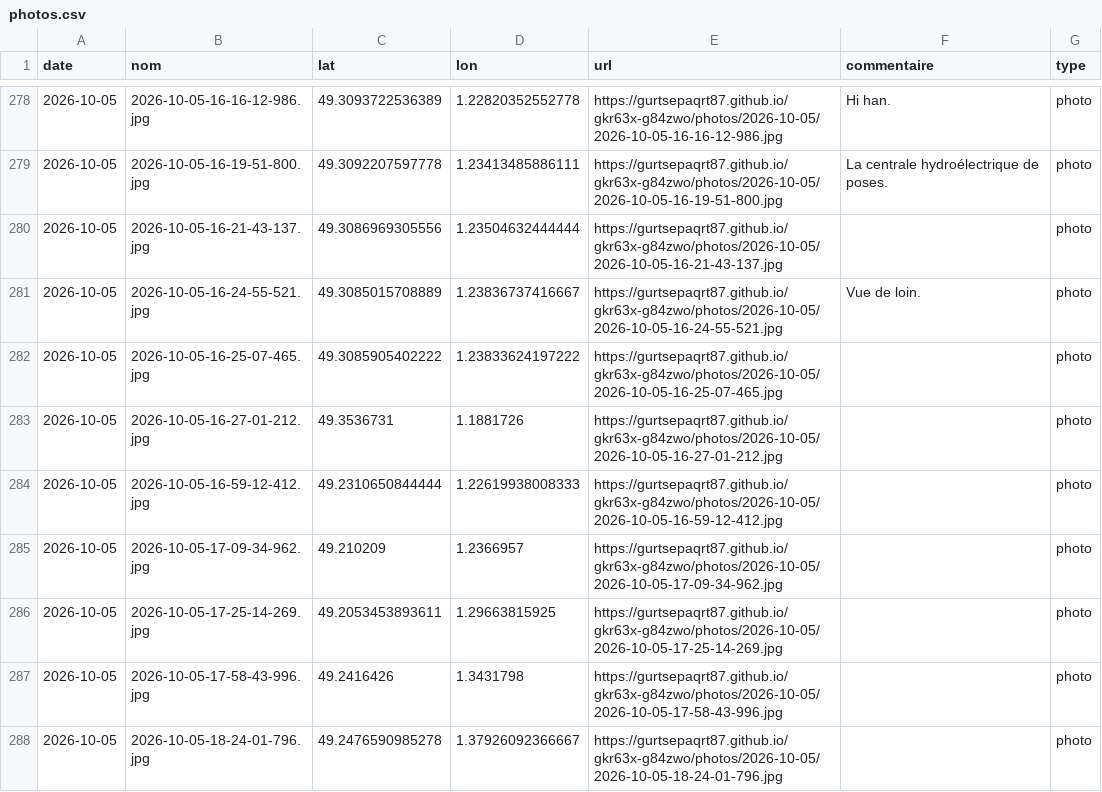
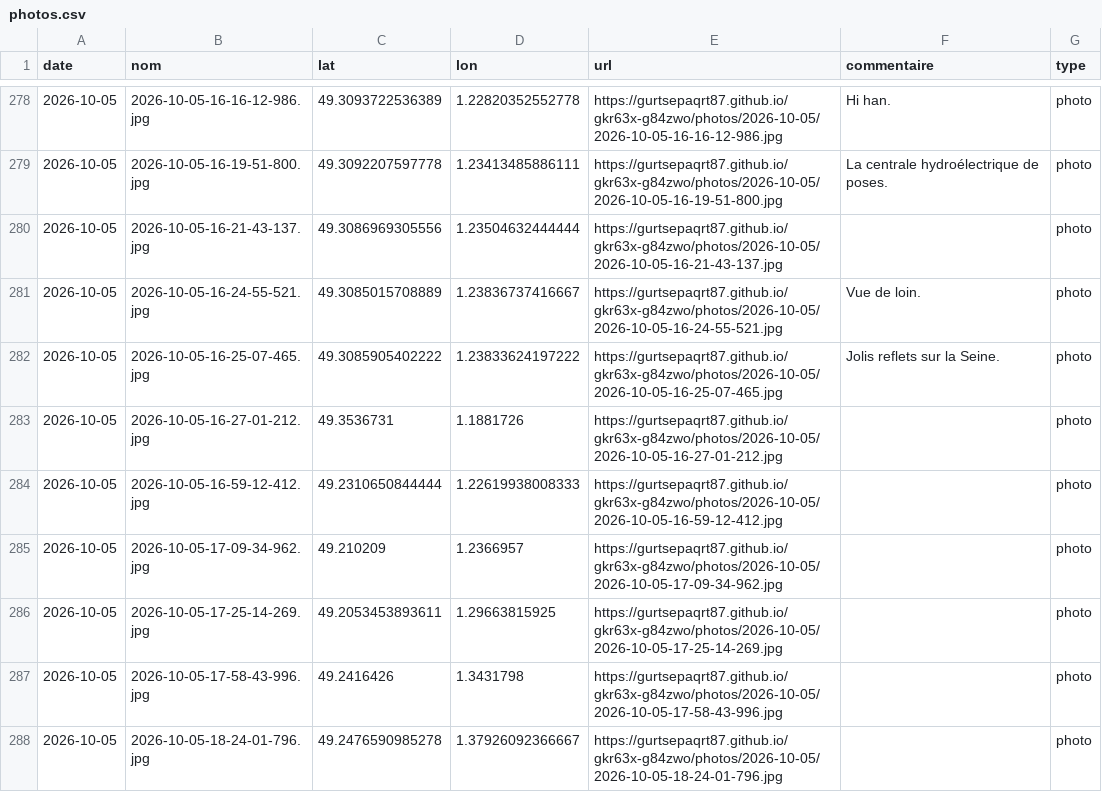
Before and after one commit to gurtsepaqrt87/gkr63x-g84zwo, a CSV file: photos.csv, drawn as a sheet; only a part is shown, gaps mark what is left out.

Commit message:
commentaire 2026-10-05-16-25-07-465 (2026-10-05)

```diff
--- a/photos.csv
+++ b/photos.csv
@@ -281,3 +281,3 @@ date,nom,lat,lon,url,commentaire,type
 2026-10-05,2026-10-05-16-24-55-521.jpg,49.3085015708889,1.23836737416667,https://gurtsepaqrt87.github.io/gkr63x-g84zwo/photos/2026-10-05/2026-10-05-16-24-55-521.jpg,Vue de loin.,photo
-2026-10-05,2026-10-05-16-25-07-465.jpg,49.3085905402222,1.23833624197222,https://gurtsepaqrt87.github.io/gkr63x-g84zwo/photos/2026-10-05/2026-10-05-16-25-07-465.jpg,,photo
+2026-10-05,2026-10-05-16-25-07-465.jpg,49.3085905402222,1.23833624197222,https://gurtsepaqrt87.github.io/gkr63x-g84zwo/photos/2026-10-05/2026-10-05-16-25-07-465.jpg,Jolis reflets sur la Seine.,photo
 2026-10-05,2026-10-05-16-27-01-212.jpg,49.3536731,1.1881726,https://gurtsepaqrt87.github.io/gkr63x-g84zwo/photos/2026-10-05/2026-10-05-16-27-01-212.jpg,,photo
```
